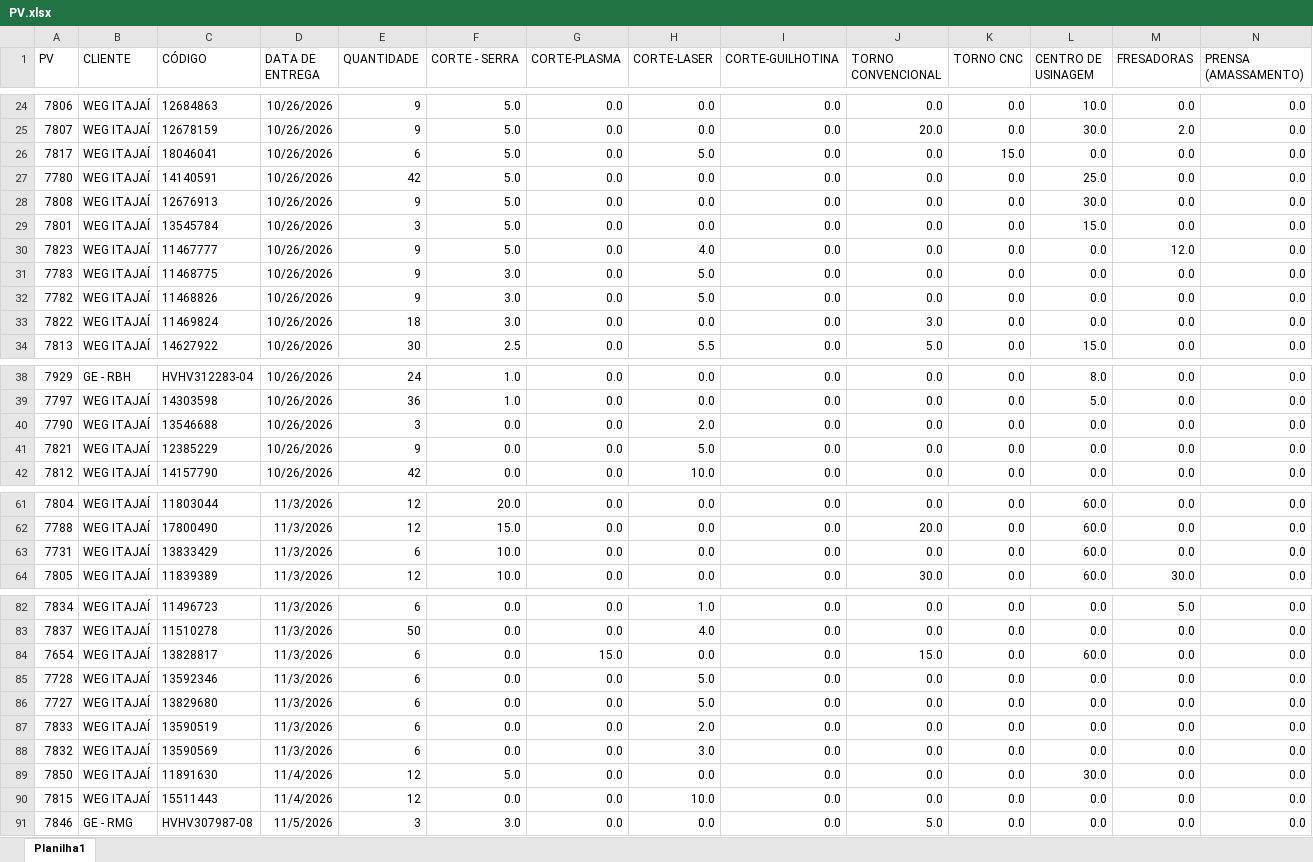
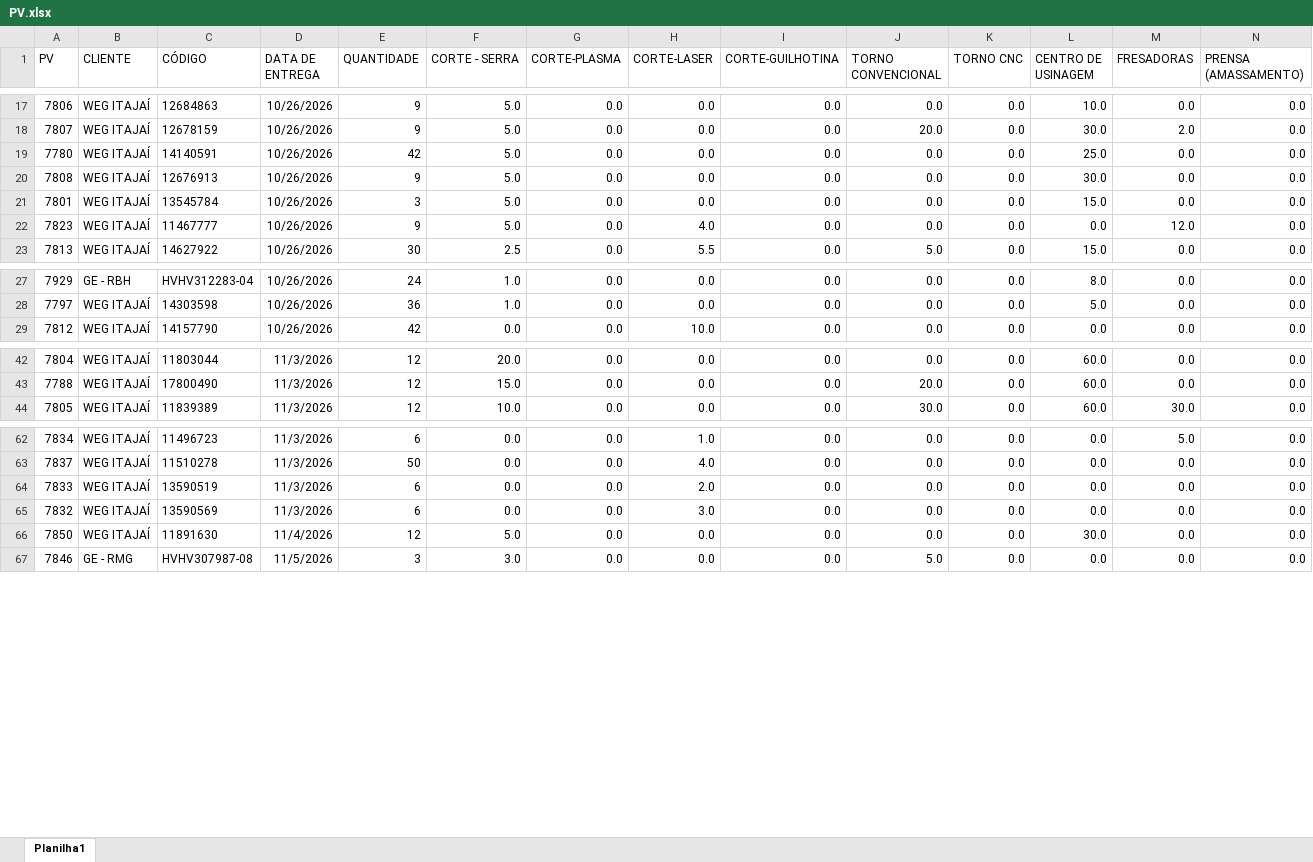
Before and after one commit to eluz7777-hue/aps-producao, an Excel workbook: PV.xlsx, sheet Planilha1, drawn as a sheet; only a part is shown, gaps mark what is left out; values as stored, in another font and other column widths than the file's, no borders; table styles not drawn; removed rows and columns are numbered as before the commit, all else as after; rows hold the shown columns only; the diff covers the shown part only; the diff names each change by its address in the sheet, - before the commit and + after, or states it on an @@ line.

```diff
--- a/PV.xlsx (sheet Planilha1)
+++ b/PV.xlsx (sheet Planilha1)
-row 26: 7817 | WEG ITAJAÍ | 18046041 | 10/26/2026 | 6 | 5.0 | 0.0 | 5.0 | 0.0 | 0.0 | 15.0 | 0.0 | 0.0 | 0.0
-row 31: 7783 | WEG ITAJAÍ | 11468775 | 10/26/2026 | 9 | 3.0 | 0.0 | 5.0 | 0.0 | 0.0 | 0.0 | 0.0 | 0.0 | 0.0
-row 32: 7782 | WEG ITAJAÍ | 11468826 | 10/26/2026 | 9 | 3.0 | 0.0 | 5.0 | 0.0 | 0.0 | 0.0 | 0.0 | 0.0 | 0.0
-row 33: 7822 | WEG ITAJAÍ | 11469824 | 10/26/2026 | 18 | 3.0 | 0.0 | 0.0 | 0.0 | 3.0 | 0.0 | 0.0 | 0.0 | 0.0
-row 40: 7790 | WEG ITAJAÍ | 13546688 | 10/26/2026 | 3 | 0.0 | 0.0 | 2.0 | 0.0 | 0.0 | 0.0 | 0.0 | 0.0 | 0.0
-row 41: 7821 | WEG ITAJAÍ | 12385229 | 10/26/2026 | 9 | 0.0 | 0.0 | 5.0 | 0.0 | 0.0 | 0.0 | 0.0 | 0.0 | 0.0
-row 63: 7731 | WEG ITAJAÍ | 13833429 | 11/3/2026 | 6 | 10.0 | 0.0 | 0.0 | 0.0 | 0.0 | 0.0 | 60.0 | 0.0 | 0.0
-row 84: 7654 | WEG ITAJAÍ | 13828817 | 11/3/2026 | 6 | 0.0 | 15.0 | 0.0 | 0.0 | 15.0 | 0.0 | 60.0 | 0.0 | 0.0
-row 85: 7728 | WEG ITAJAÍ | 13592346 | 11/3/2026 | 6 | 0.0 | 0.0 | 5.0 | 0.0 | 0.0 | 0.0 | 0.0 | 0.0 | 0.0
-row 86: 7727 | WEG ITAJAÍ | 13829680 | 11/3/2026 | 6 | 0.0 | 0.0 | 5.0 | 0.0 | 0.0 | 0.0 | 0.0 | 0.0 | 0.0
-row 90: 7815 | WEG ITAJAÍ | 15511443 | 11/4/2026 | 12 | 0.0 | 0.0 | 10.0 | 0.0 | 0.0 | 0.0 | 0.0 | 0.0 | 0.0
```
Also changed, not shown: 1 added row and 15 removed rows elsewhere in this sheet.
